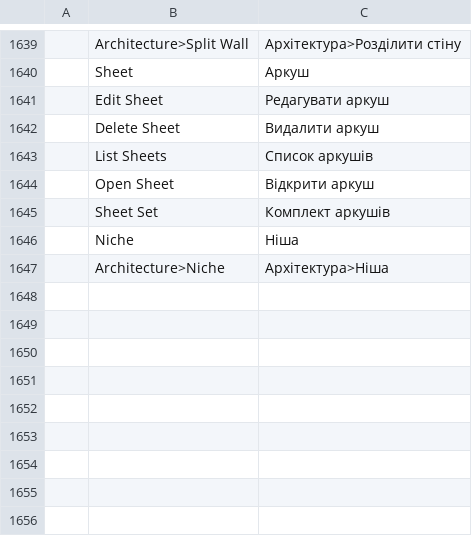
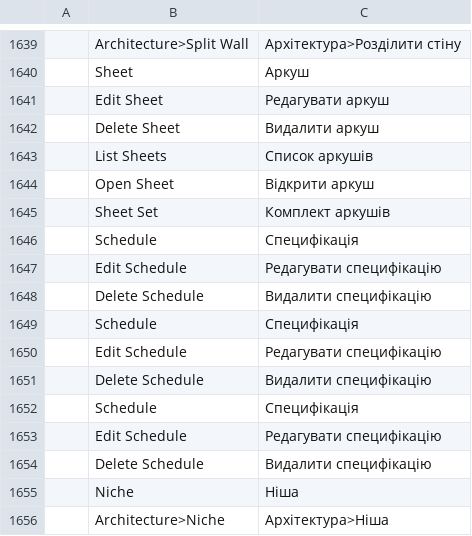
Before and after one commit to andydhamm/cadcraft-arch3d, a TSV file: crates/ui-egui/src/i18n/uk.tsv, drawn as a sheet; only a part is shown, gaps mark what is left out; the diff names each change by its address in the sheet, - before the commit and + after, or states it on an @@ line.

Commit message:
p21-schedule-tables: round 10 (darwin-ws3)

```diff
--- a/crates/ui-egui/src/i18n/uk.tsv
+++ b/crates/ui-egui/src/i18n/uk.tsv
+row 1646:  | Schedule | Специфікація
+row 1647:  | Edit Schedule | Редагувати специфікацію
+row 1648:  | Delete Schedule | Видалити специфікацію
+row 1649:  | Schedule | Специфікація
+row 1650:  | Edit Schedule | Редагувати специфікацію
+row 1651:  | Delete Schedule | Видалити специфікацію
+row 1652:  | Schedule | Специфікація
+row 1653:  | Edit Schedule | Редагувати специфікацію
+row 1654:  | Delete Schedule | Видалити специфікацію
```
Also changed, not shown: 1 other file.
